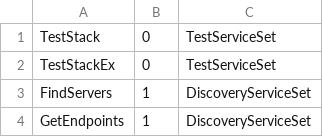
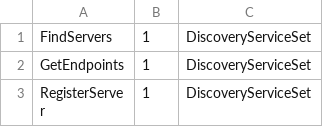
Before and after one commit to OPCFoundation/UA-Java-Legacy, a CSV file: codegen/src/main/resources/codegen_data/data/ServiceSets.csv, drawn as a sheet; only a part is shown; the shorter side is filled out with more unchanged rows.

Commit message:
Removed TestStack and TestStackEx from ServiceSets.csv

```diff
--- a/codegen/src/main/resources/codegen_data/data/ServiceSets.csv
+++ b/codegen/src/main/resources/codegen_data/data/ServiceSets.csv
@@ -1,3 +1 @@
-TestStack,0,TestServiceSet
-TestStackEx,0,TestServiceSet
 FindServers,1,DiscoveryServiceSet
```
